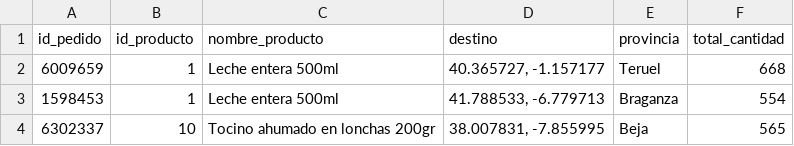
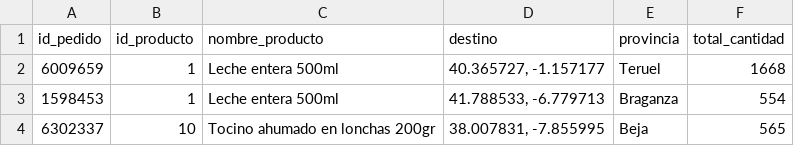
Before and after one commit to cesarorrr/Proyecto1_Gestion_Rutas, a CSV file: ejemplo_input.csv, drawn as a sheet; only a part is shown.

```diff
--- a/ejemplo_input.csv
+++ b/ejemplo_input.csv
@@ -1,3 +1,3 @@
 id_pedido,id_producto,nombre_producto,destino,provincia,total_cantidad
-6009659,1,Leche entera 500ml,"40.365727, -1.157177",Teruel,668
+6009659,1,Leche entera 500ml,"40.365727, -1.157177",Teruel,1668
 1598453,1,Leche entera 500ml,"41.788533, -6.779713",Braganza,554
```
Also changed, not shown: 7 other files.
